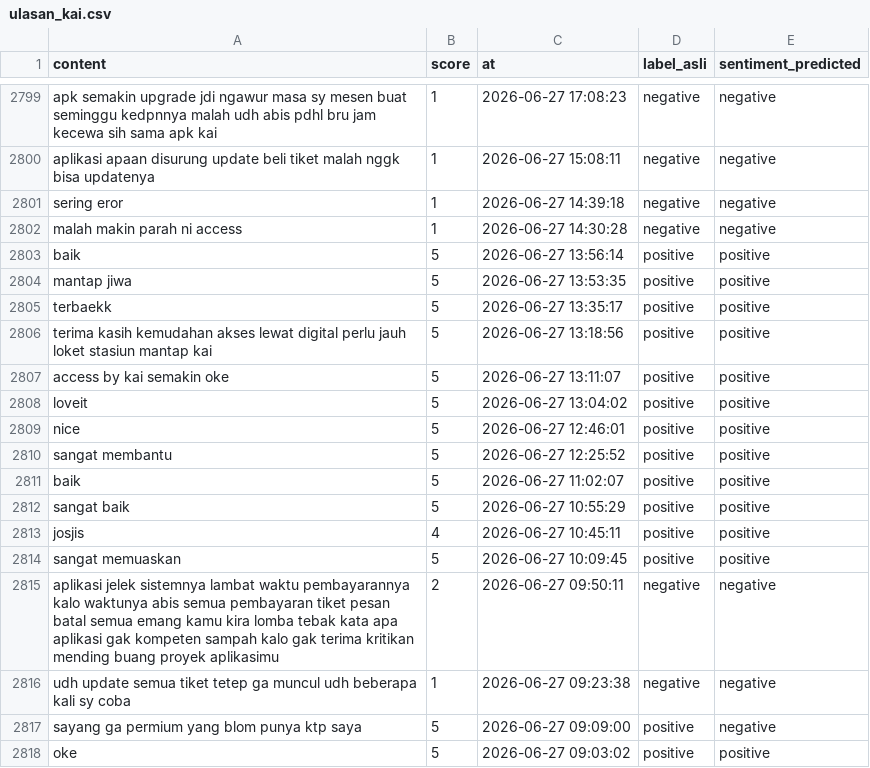
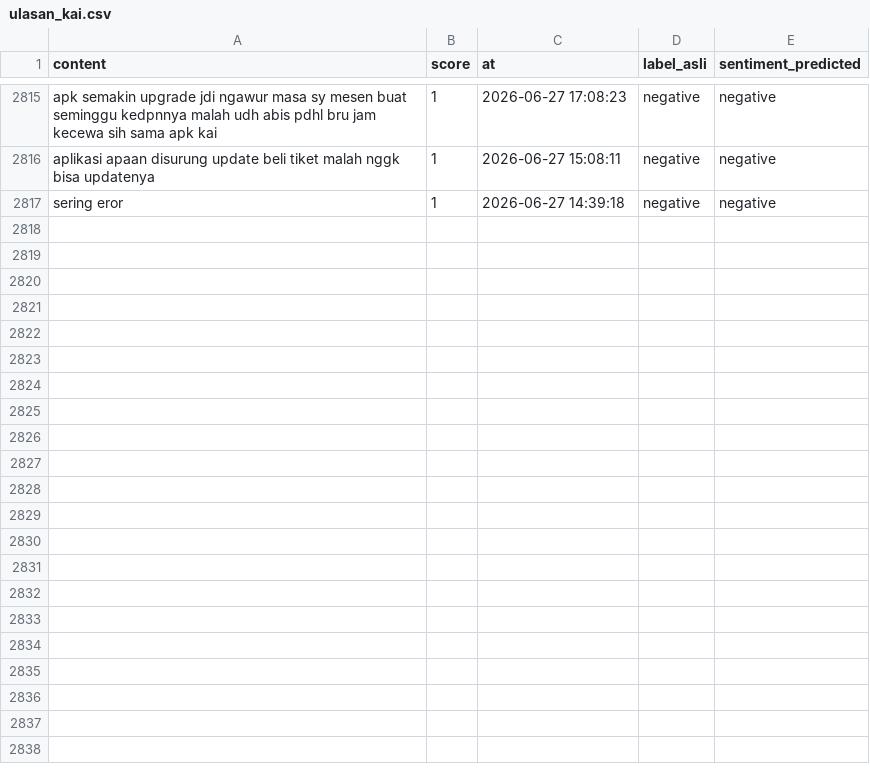
Before and after one commit to muzakky03/ambil_ulasan_kai, a CSV file: data/ulasan_kai.csv, drawn as a sheet; only a part is shown, gaps mark what is left out; removed rows and columns are numbered as before the commit, all else as after; the diff covers the shown part only; the diff names each change by its address in the sheet, - before the commit and + after, or states it on an @@ line.

```diff
--- a/data/ulasan_kai.csv
+++ b/data/ulasan_kai.csv
-row 2802: malah makin parah ni access | 1 | 2026-06-27 14:30:28 | negative | negative
-row 2803: baik | 5 | 2026-06-27 13:56:14 | positive | positive
-row 2804: mantap jiwa | 5 | 2026-06-27 13:53:35 | positive | positive
-row 2805: terbaekk | 5 | 2026-06-27 13:35:17 | positive | positive
-row 2806: terima kasih kemudahan akses lewat digital perlu jauh loket stasiun mantap kai | 5 | 2026-06-27 13:18:56 | positive | positive
-row 2807: access by kai semakin oke | 5 | 2026-06-27 13:11:07 | positive | positive
-row 2808: loveit | 5 | 2026-06-27 13:04:02 | positive | positive
-row 2809: nice | 5 | 2026-06-27 12:46:01 | positive | positive
-row 2810: sangat membantu | 5 | 2026-06-27 12:25:52 | positive | positive
-row 2811: baik | 5 | 2026-06-27 11:02:07 | positive | positive
-row 2812: sangat baik | 5 | 2026-06-27 10:55:29 | positive | positive
-row 2813: josjis | 4 | 2026-06-27 10:45:11 | positive | positive
-row 2814: sangat memuaskan | 5 | 2026-06-27 10:09:45 | positive | positive
-row 2815: aplikasi jelek sistemnya lambat waktu pembayarannya kalo waktunya abis semua pembayaran tiket pesan batal semua emang kamu kira lomba tebak kata apa aplikasi gak kompeten sampah kalo gak terima kritikan mending buang proyek aplikasimu | 2 | 2026-06-27 09:50:11 | negative | negative
-row 2816: udh update semua tiket tetep ga muncul udh beberapa kali sy coba | 1 | 2026-06-27 09:23:38 | negative | negative
-row 2817: sayang ga permium yang blom punya ktp saya | 5 | 2026-06-27 09:09:00 | positive | negative
-row 2818: oke | 5 | 2026-06-27 09:03:02 | positive | positive
```
Also changed, not shown: 16 added rows elsewhere in this file.
